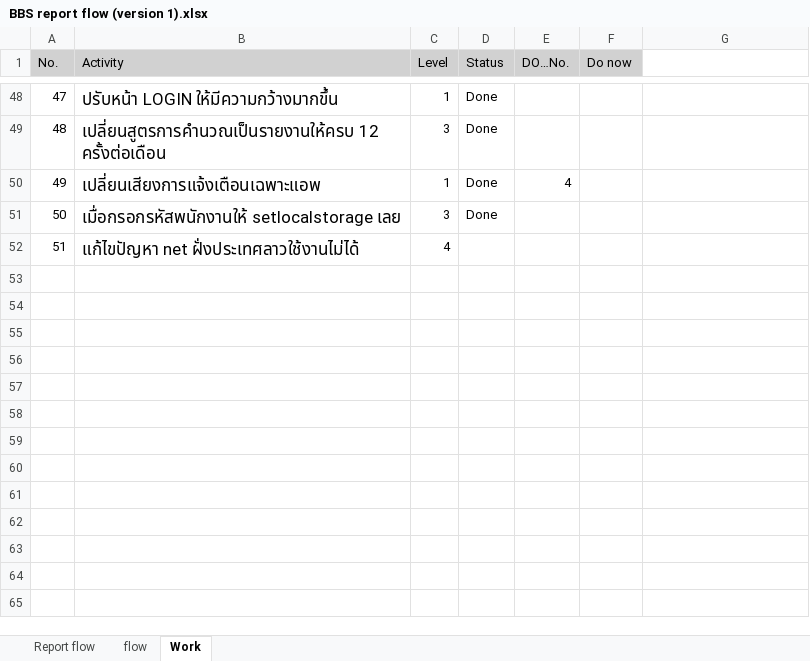
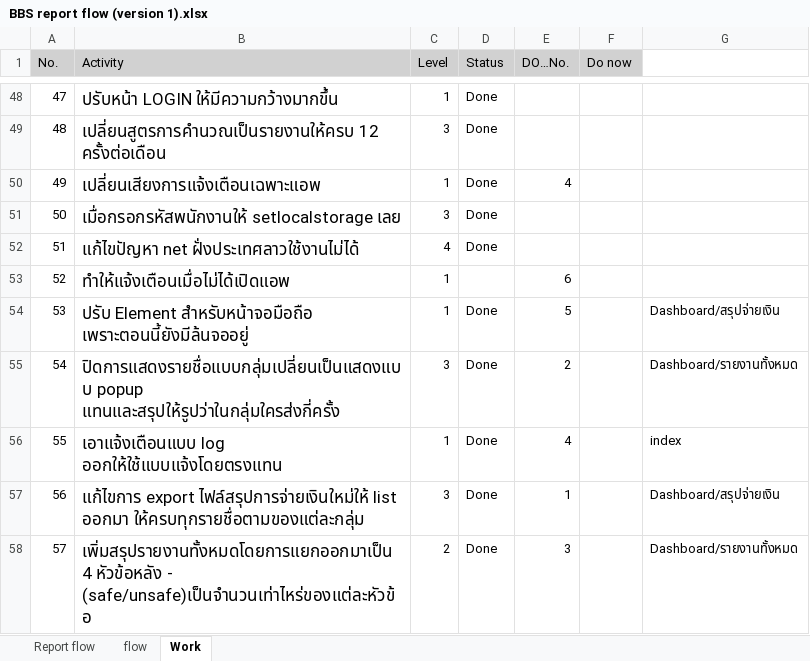
Before and after one commit to comith/BBS-App, an Excel workbook: BBS report flow (version 1).xlsx, sheet Work, drawn as a sheet; only a part is shown, gaps mark what is left out; values as stored, in another font and other column widths than the file's, no borders; conditional formats not drawn; the diff names each change by its address in the sheet, - before the commit and + after, or states it on an @@ line.

Commit message:
แก้ไขหน้า Dashboard เพิ่ม
1.ปรับ Element สำหรับหน้าจอมือถือ เพราะตอนนี้ยังมีล้นจออยู่
2.ปิดการแสดงรายชื่อแบบกลุ่มเปลี่ยนเป็นแสดงแบบ popup แทนและสรุปให้รูปว่าในกลุ่มใครส่งกี่ครั้ง
3.เอาแจ้งเตือนแบบ log ออกให้ใช้แบบแจ้งโดยตรงแทน
4.แก้ไขการ export ไฟล์สรุปการจ่ายเงินใหม่ให้ list ออกมา ให้ครบทุกรายชื่อตามของแต่ละกลุ่ม
5.เพิ่มสรุปรายงานทั้งหมดโดยการแยกออกมาเป็น 4 หัวข้อหลัง - (safe/unsafe)เป็นจำนวนเท่าไหร่ของแต่ละหัวข้อ

```diff
--- a/BBS report flow (version 1).xlsx (sheet Work)
+++ b/BBS report flow (version 1).xlsx (sheet Work)
-D52 (Status): (empty)
+D52 (Status): Done
+row 53: 52 | ทำให้แจ้งเตือนเมื่อไม่ได้เปิดแอพ | 1 |  | 6
+row 54: 53 | ปรับ Element สำหรับหน้าจอมือถือ เพราะตอนนี้ยังมีล้นจออยู่ | 1 | Done | 5 |  | Dashboard/สรุปจ่ายเงิน
+row 55: 54 | ปิดการแสดงรายชื่อแบบกลุ่มเปลี่ยนเป็นแสดงแบบ popup แทนและสรุปให้รูปว่าในกลุ่มใครส่งกี่ครั้ง | 3 | Done | 2 |  | Dashboard/รายงานทั้งหมด
+row 56: 55 | เอาแจ้งเตือนแบบ log ออกให้ใช้แบบแจ้งโดยตรงแทน | 1 | Done | 4 |  | index
+row 57: 56 | แก้ไขการ export ไฟล์สรุปการจ่ายเงินใหม่ให้ list ออกมา ให้ครบทุกรายชื่อตามของแต่ละกลุ่ม | 3 | Done | 1 |  | Dashboard/สรุปจ่ายเงิน
+row 58: 57 | เพิ่มสรุปรายงานทั้งหมดโดยการแยกออกมาเป็น 4 หัวข้อหลัง - (safe/unsafe)เป็นจำนวนเท่าไหร่ของแต่ละหัวข้อ | 2 | Done | 3 |  | Dashboard/รายงานทั้งหมด
```
Also changed, not shown: 3 other files.
